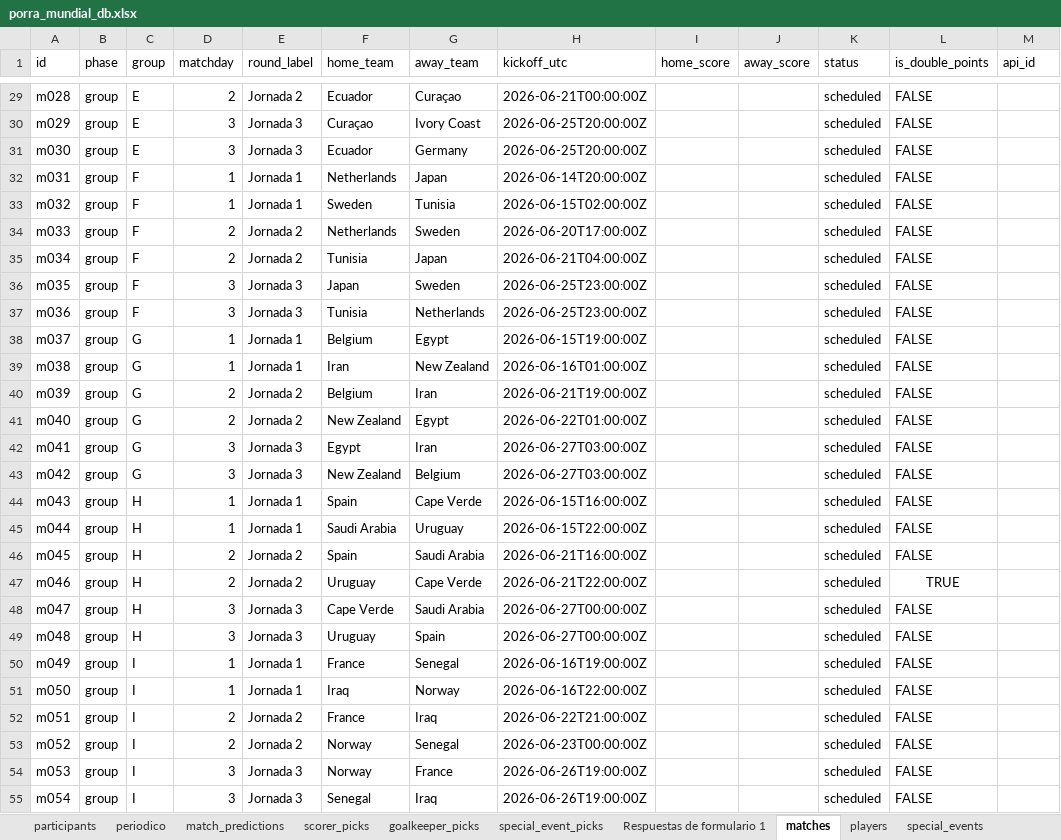
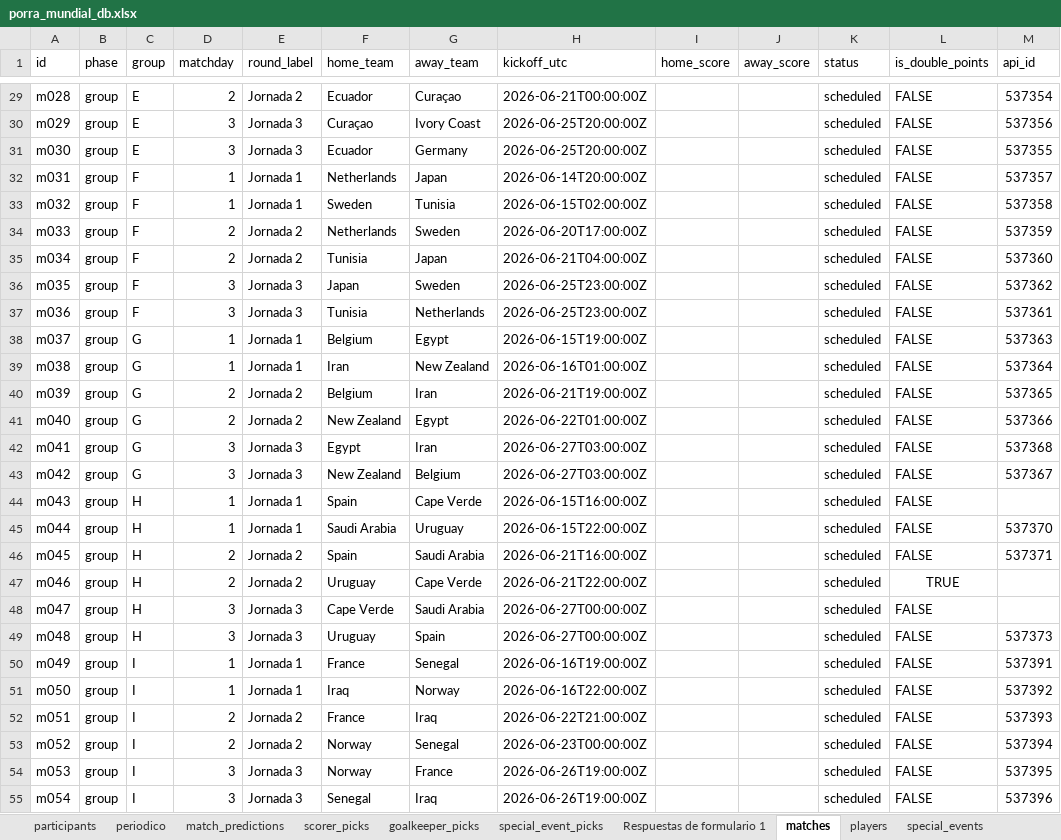
Before and after one commit to FabioBuron/porra-mundial-2026, an Excel workbook: porra_mundial_db.xlsx, sheet matches, drawn as a sheet; only a part is shown, gaps mark what is left out; values as stored, in another font and other column widths than the file's, no borders; the diff covers the shown part only; the diff names each change by its address in the sheet, - before the commit and + after, or states it on an @@ line.

```diff
--- a/porra_mundial_db.xlsx (sheet matches)
+++ b/porra_mundial_db.xlsx (sheet matches)
-M29 (api_id): (empty)
+M29 (api_id): 537354
-M30 (api_id): (empty)
+M30 (api_id): 537356
-M31 (api_id): (empty)
+M31 (api_id): 537355
-M32 (api_id): (empty)
+M32 (api_id): 537357
-M33 (api_id): (empty)
+M33 (api_id): 537358
-M34 (api_id): (empty)
+M34 (api_id): 537359
-M35 (api_id): (empty)
+M35 (api_id): 537360
-M36 (api_id): (empty)
+M36 (api_id): 537362
-M37 (api_id): (empty)
+M37 (api_id): 537361
-M38 (api_id): (empty)
+M38 (api_id): 537363
-M39 (api_id): (empty)
+M39 (api_id): 537364
-M40 (api_id): (empty)
+M40 (api_id): 537365
-M41 (api_id): (empty)
+M41 (api_id): 537366
-M42 (api_id): (empty)
+M42 (api_id): 537368
-M43 (api_id): (empty)
+M43 (api_id): 537367
-M45 (api_id): (empty)
+M45 (api_id): 537370
-M46 (api_id): (empty)
+M46 (api_id): 537371
-M49 (api_id): (empty)
+M49 (api_id): 537373
-M50 (api_id): (empty)
+M50 (api_id): 537391
-M51 (api_id): (empty)
+M51 (api_id): 537392
-M52 (api_id): (empty)
+M52 (api_id): 537393
-M53 (api_id): (empty)
+M53 (api_id): 537394
-M54 (api_id): (empty)
+M54 (api_id): 537395
-M55 (api_id): (empty)
+M55 (api_id): 537396
```
Also changed, not shown: 26 edited cells elsewhere in this sheet.
